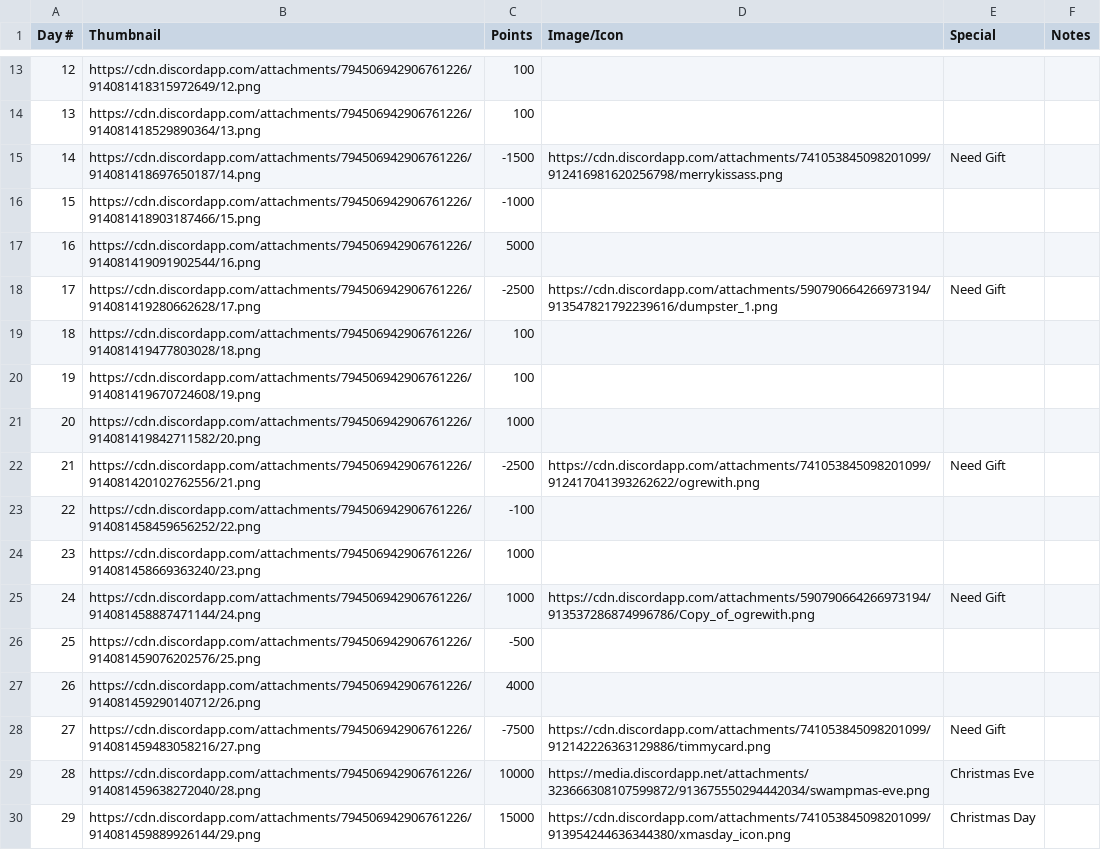
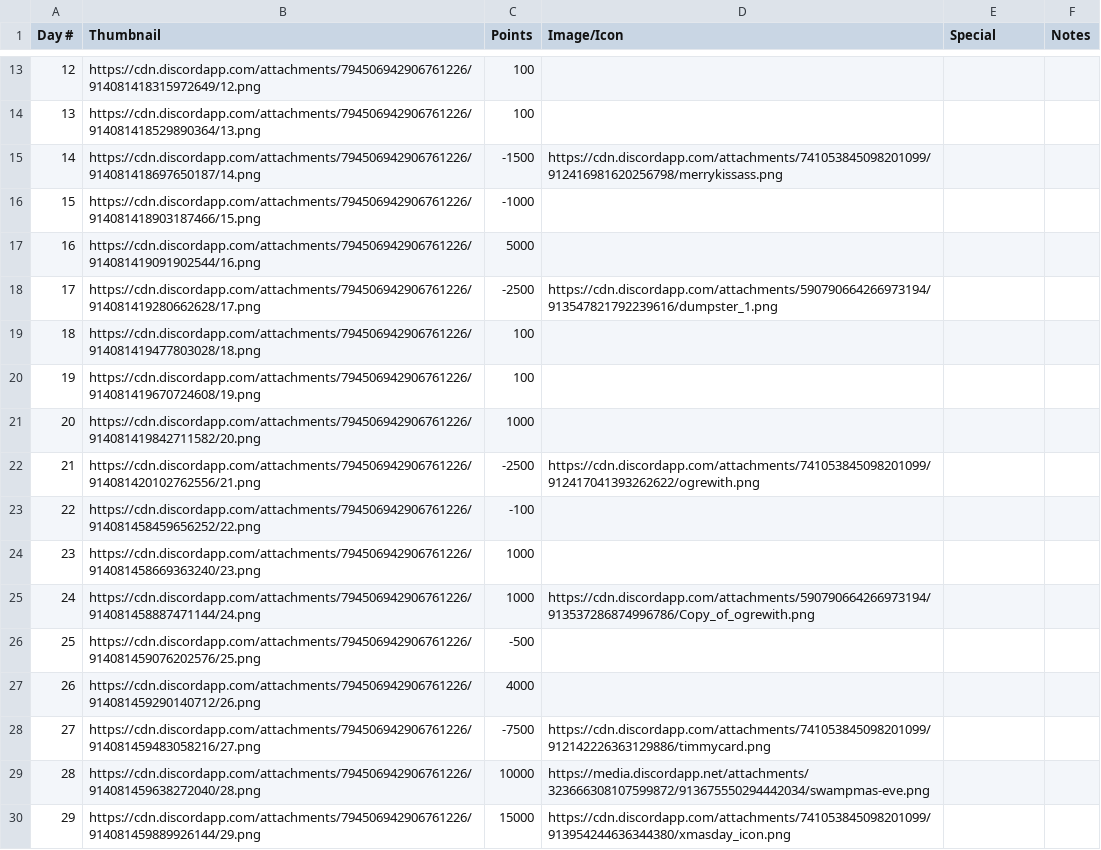
Before and after one commit to badfic/phil-bot-java, a TSV file: src/main/resources/advent.tsv, drawn as a sheet; only a part is shown, gaps mark what is left out.

Commit message:
emote logging now mentions channel, swampmas advent spreadsheet update

```diff
--- a/src/main/resources/advent.tsv
+++ b/src/main/resources/advent.tsv
@@ -14,6 +14,6 @@ Day #	Thumbnail	Points	Image/Icon	Special	Notes
 13	https://cdn.discordapp.com/attachments/794506942906761226/914081418529890364/13.png	100			
-14	https://cdn.discordapp.com/attachments/794506942906761226/914081418697650187/14.png	-1500	https://cdn.discordapp.com/attachments/741053845098201099/912416981620256798/merrykissass.png	Need Gift	
+14	https://cdn.discordapp.com/attachments/794506942906761226/914081418697650187/14.png	-1500	https://cdn.discordapp.com/attachments/741053845098201099/912416981620256798/merrykissass.png		
 15	https://cdn.discordapp.com/attachments/794506942906761226/914081418903187466/15.png	-1000			
 16	https://cdn.discordapp.com/attachments/794506942906761226/914081419091902544/16.png	5000			
-17	https://cdn.discordapp.com/attachments/794506942906761226/914081419280662628/17.png	-2500	https://cdn.discordapp.com/attachments/590790664266973194/913547821792239616/dumpster_1.png	Need Gift	
+17	https://cdn.discordapp.com/attachments/794506942906761226/914081419280662628/17.png	-2500	https://cdn.discordapp.com/attachments/590790664266973194/913547821792239616/dumpster_1.png		
 18	https://cdn.discordapp.com/attachments/794506942906761226/914081419477803028/18.png	100			
@@ -21,10 +21,10 @@ Day #	Thumbnail	Points	Image/Icon	Special	Notes
 20	https://cdn.discordapp.com/attachments/794506942906761226/914081419842711582/20.png	1000			
-21	https://cdn.discordapp.com/attachments/794506942906761226/914081420102762556/21.png	-2500	https://cdn.discordapp.com/attachments/741053845098201099/912417041393262622/ogrewith.png	Need Gift	
+21	https://cdn.discordapp.com/attachments/794506942906761226/914081420102762556/21.png	-2500	https://cdn.discordapp.com/attachments/741053845098201099/912417041393262622/ogrewith.png		
 22	https://cdn.discordapp.com/attachments/794506942906761226/914081458459656252/22.png	-100			
 23	https://cdn.discordapp.com/attachments/794506942906761226/914081458669363240/23.png	1000			
-24	https://cdn.discordapp.com/attachments/794506942906761226/914081458887471144/24.png	1000	https://cdn.discordapp.com/attachments/590790664266973194/913537286874996786/Copy_of_ogrewith.png	Need Gift	
+24	https://cdn.discordapp.com/attachments/794506942906761226/914081458887471144/24.png	1000	https://cdn.discordapp.com/attachments/590790664266973194/913537286874996786/Copy_of_ogrewith.png		
 25	https://cdn.discordapp.com/attachments/794506942906761226/914081459076202576/25.png	-500			
 26	https://cdn.discordapp.com/attachments/794506942906761226/914081459290140712/26.png	4000			
-27	https://cdn.discordapp.com/attachments/794506942906761226/914081459483058216/27.png	-7500	https://cdn.discordapp.com/attachments/741053845098201099/912142226363129886/timmycard.png	Need Gift	
-28	https://cdn.discordapp.com/attachments/794506942906761226/914081459638272040/28.png	10000	https://media.discordapp.net/attachments/323666308107599872/913675550294442034/swampmas-eve.png	Christmas Eve	
-29	https://cdn.discordapp.com/attachments/794506942906761226/914081459889926144/29.png	15000	https://cdn.discordapp.com/attachments/741053845098201099/913954244636344380/xmasday_icon.png	Christmas Day	
+27	https://cdn.discordapp.com/attachments/794506942906761226/914081459483058216/27.png	-7500	https://cdn.discordapp.com/attachments/741053845098201099/912142226363129886/timmycard.png		
+28	https://cdn.discordapp.com/attachments/794506942906761226/914081459638272040/28.png	10000	https://media.discordapp.net/attachments/323666308107599872/913675550294442034/swampmas-eve.png		
+29	https://cdn.discordapp.com/attachments/794506942906761226/914081459889926144/29.png	15000	https://cdn.discordapp.com/attachments/741053845098201099/913954244636344380/xmasday_icon.png		
```
Also changed, not shown: 1 other file.
